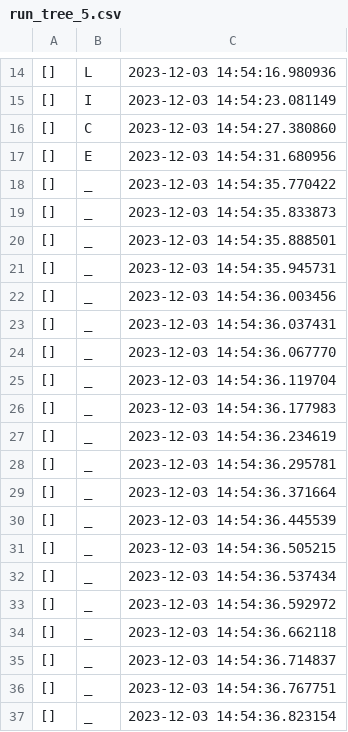
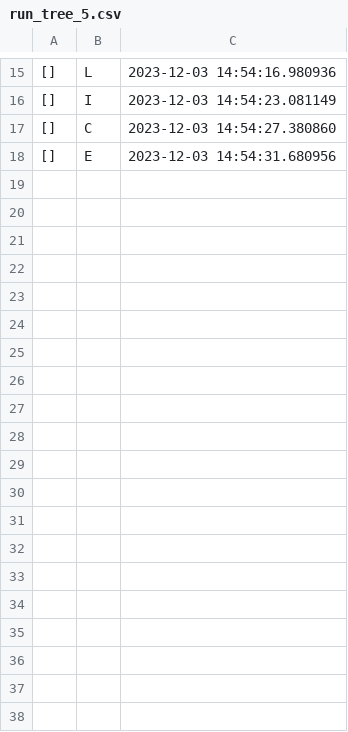
Before and after one commit to karahanyilmazer/NISE, a CSV file: csv_data/sender/tree/run_tree_5.csv, drawn as a sheet; only a part is shown, gaps mark what is left out; removed rows and columns are numbered as before the commit, all else as after; the diff covers the shown part only; the diff names each change by its address in the sheet, - before the commit and + after, or states it on an @@ line.

```diff
--- a/csv_data/sender/tree/run_tree_5.csv
+++ b/csv_data/sender/tree/run_tree_5.csv
-row 18: [] | _ | 2023-12-03 14:54:35.770422
-row 19: [] | _ | 2023-12-03 14:54:35.833873
-row 20: [] | _ | 2023-12-03 14:54:35.888501
-row 21: [] | _ | 2023-12-03 14:54:35.945731
-row 22: [] | _ | 2023-12-03 14:54:36.003456
-row 23: [] | _ | 2023-12-03 14:54:36.037431
-row 24: [] | _ | 2023-12-03 14:54:36.067770
-row 25: [] | _ | 2023-12-03 14:54:36.119704
-row 26: [] | _ | 2023-12-03 14:54:36.177983
-row 27: [] | _ | 2023-12-03 14:54:36.234619
-row 28: [] | _ | 2023-12-03 14:54:36.295781
-row 29: [] | _ | 2023-12-03 14:54:36.371664
-row 30: [] | _ | 2023-12-03 14:54:36.445539
-row 31: [] | _ | 2023-12-03 14:54:36.505215
-row 32: [] | _ | 2023-12-03 14:54:36.537434
-row 33: [] | _ | 2023-12-03 14:54:36.592972
-row 34: [] | _ | 2023-12-03 14:54:36.662118
-row 35: [] | _ | 2023-12-03 14:54:36.714837
-row 36: [] | _ | 2023-12-03 14:54:36.767751
-row 37: [] | _ | 2023-12-03 14:54:36.823154
```
Also changed, not shown: 1 added row and 25 removed rows elsewhere in this file, csv_data/sender/dominant/keyboard_dominant_1.csv, csv_data/sender/tree/run_tree_1.csv, 24 other files.
